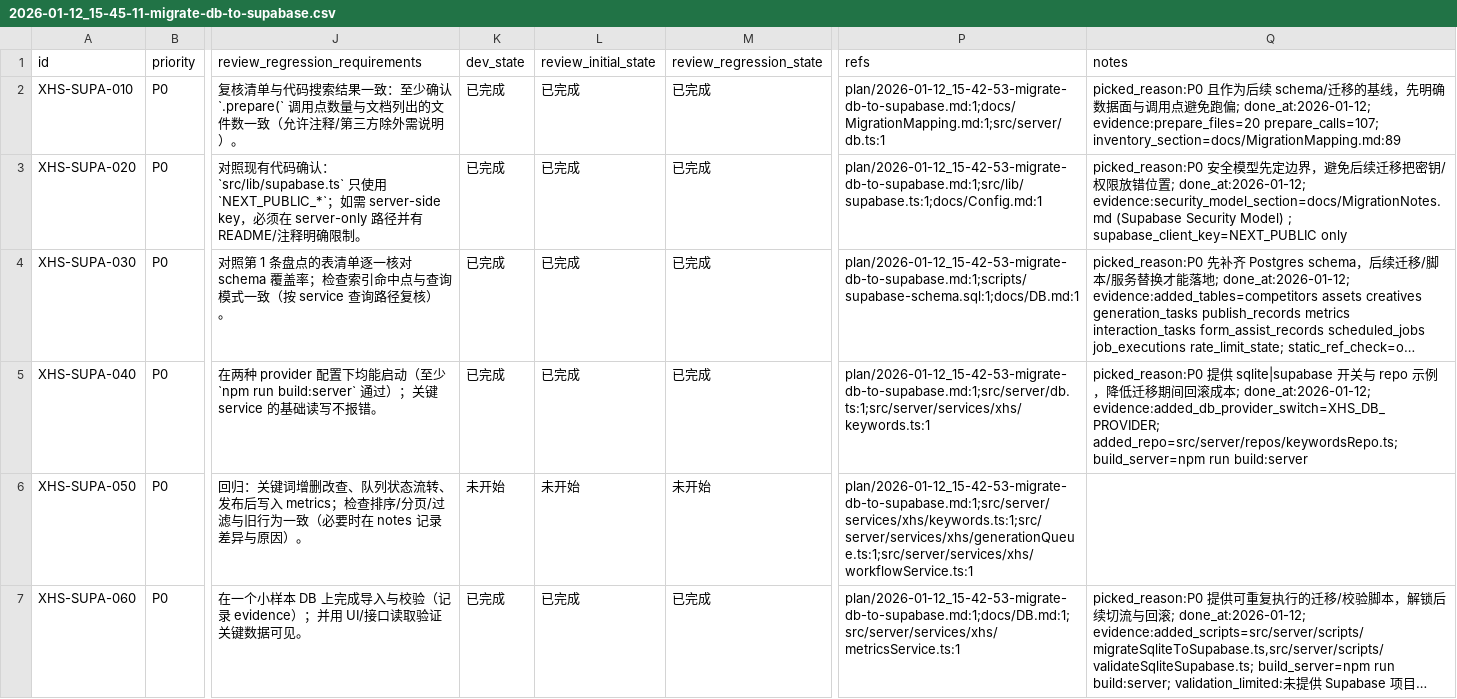
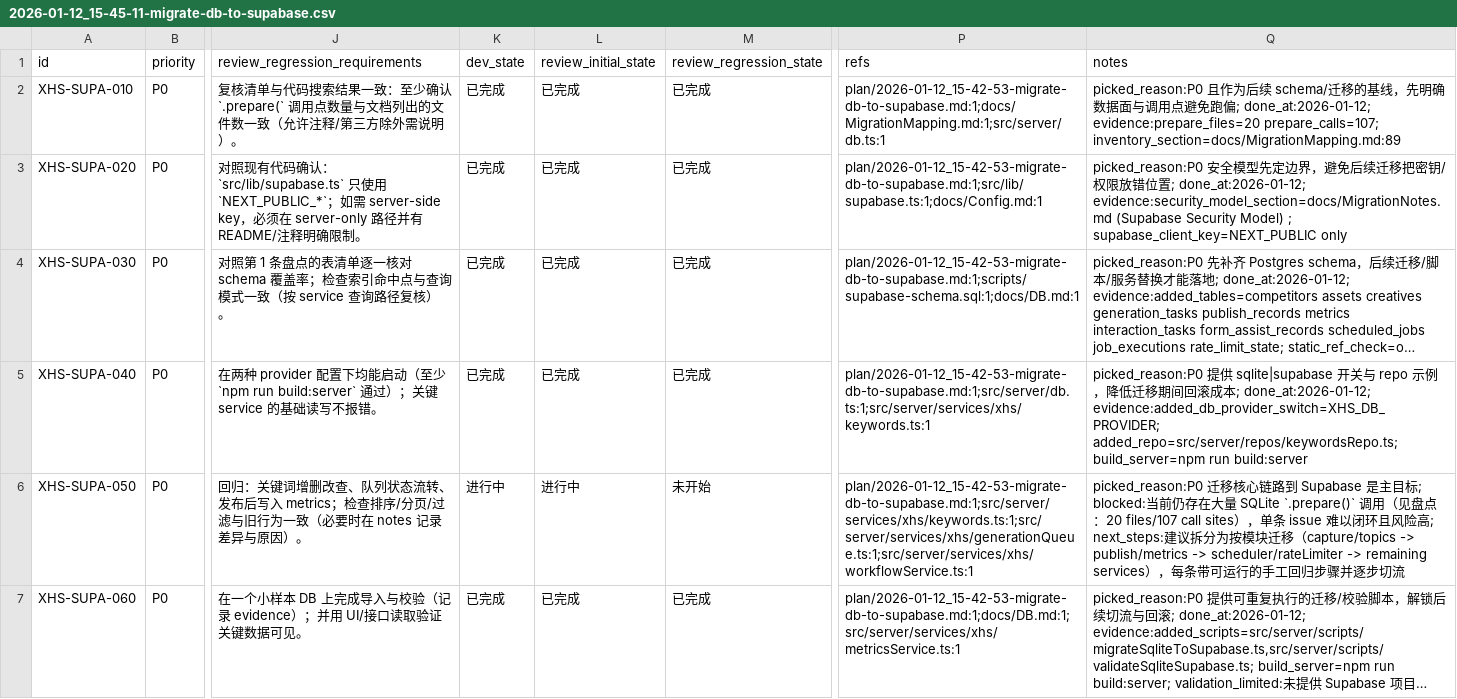
Before and after one commit to GalaxyXieyu/XHS-Runner, a CSV file: issues/2026-01-12_15-45-11-migrate-db-to-supabase.csv, drawn as a sheet; only a part is shown, gaps mark what is left out; long unchanged cells end in …; the diff covers the shown part only; the diff names each change by its address in the sheet, - before the commit and + after, or states it on an @@ line.

Commit message:
[XHS-SUPA-050] 标记阻塞与拆分建议

```diff
--- a/issues/2026-01-12_15-45-11-migrate-db-to-supabase.csv
+++ b/issues/2026-01-12_15-45-11-migrate-db-to-supabase.csv
-K6 (dev_state): 未开始
+K6 (dev_state): 进行中
-L6 (review_initial_state): 未开始
+L6 (review_initial_state): 进行中
-Q6 (notes): (empty)
+Q6 (notes): picked_reason:P0 迁移核心链路到 Supabase 是主目标; blocked:当前仍存在大量 SQLite `.prepare()` 调用（见盘点：20 files/107 call sites），单条 issue 难以闭环且风险高; next_steps:建议拆分为按模块迁移（capture/topics -> publish/metrics -> scheduler/rateLimiter -> remaining services），每条带可运行的手工回归步骤并逐步切流
```
Also changed, not shown: 1 edited cell elsewhere in this file.
